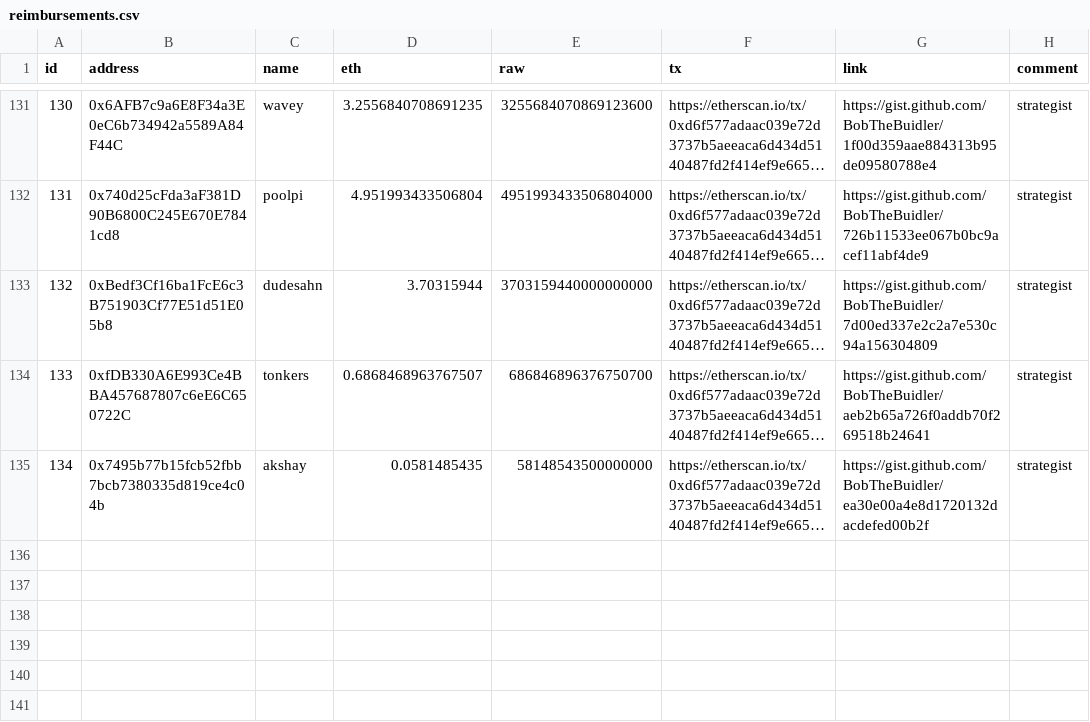
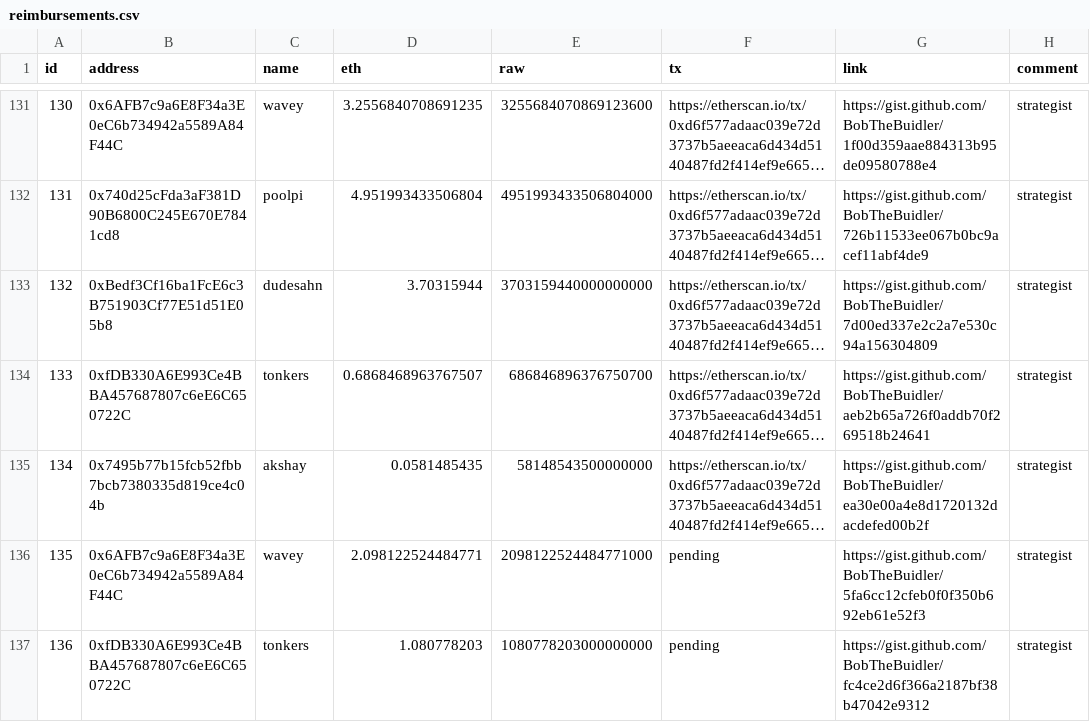
Before and after one commit to yearn/budget, a CSV file: reports/gas/reimbursements.csv, drawn as a sheet; only a part is shown, gaps mark what is left out; long unchanged cells end in …; the diff names each change by its address in the sheet, - before the commit and + after, or states it on an @@ line.

Commit message:
feat: gas reimbursements

```diff
--- a/reports/gas/reimbursements.csv
+++ b/reports/gas/reimbursements.csv
+row 136: 135 | 0x6AFB7c9a6E8F34a3E0eC6b734942a5589A84F44C | wavey | 2.098122524484771 | 2098122524484771000 | pending | https://gist.github.com/BobTheBuidler/5fa6cc12cfeb0f0f350b692eb61e52f3 | strategist
+row 137: 136 | 0xfDB330A6E993Ce4BBA457687807c6eE6C650722C | tonkers | 1.080778203 | 1080778203000000000 | pending | https://gist.github.com/BobTheBuidler/fc4ce2d6f366a2187bf38b47042e9312 | strategist
```
